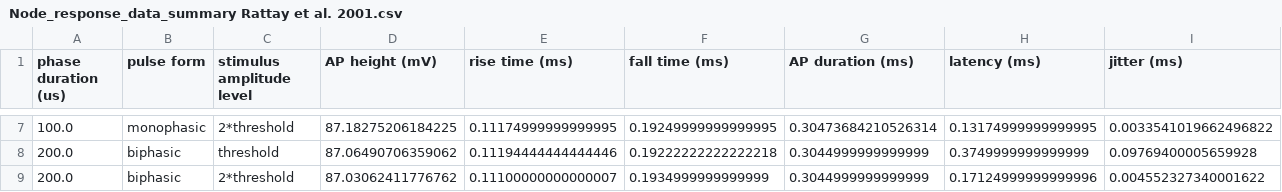
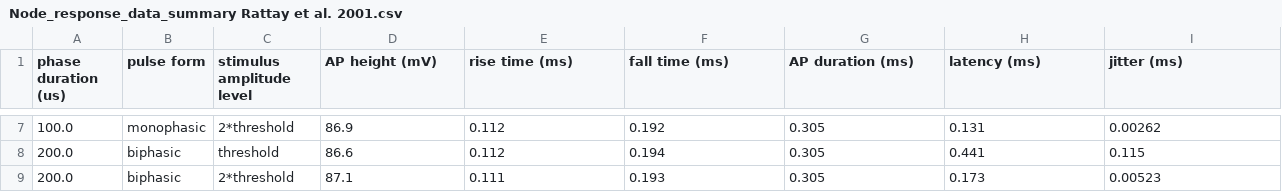
Before and after one commit to Ribach/ANF_models_Brian2, a CSV file: test_battery_results/Rattay et al. 2001/Node_response_data_summary Rattay et al. 2001.csv, drawn as a sheet; only a part is shown, gaps mark what is left out; the diff covers the shown part only.

```diff
--- a/test_battery_results/Rattay et al. 2001/Node_response_data_summary Rattay et al. 2001.csv
+++ b/test_battery_results/Rattay et al. 2001/Node_response_data_summary Rattay et al. 2001.csv
@@ -7,3 +7,3 @@ phase duration (us),pulse form,stimulus amplitude level,AP height (mV),rise time
-100.0,monophasic,2*threshold,87.18275206184225,0.11174999999999995,0.19249999999999995,0.30473684210526314,0.13174999999999995,0.0033541019662496822
-200.0,biphasic,threshold,87.06490706359062,0.11194444444444446,0.19222222222222218,0.3044999999999999,0.3749999999999999,0.09769400005659928
-200.0,biphasic,2*threshold,87.03062411776762,0.11100000000000007,0.1934999999999999,0.3044999999999999,0.17124999999999996,0.004552327340001622
+100.0,monophasic,2*threshold,86.9,0.112,0.192,0.305,0.131,0.00262
+200.0,biphasic,threshold,86.6,0.112,0.194,0.305,0.441,0.115
+200.0,biphasic,2*threshold,87.1,0.111,0.193,0.305,0.173,0.00523
```
Also changed, not shown: 30 edited cells elsewhere in this file, 11 other files.
